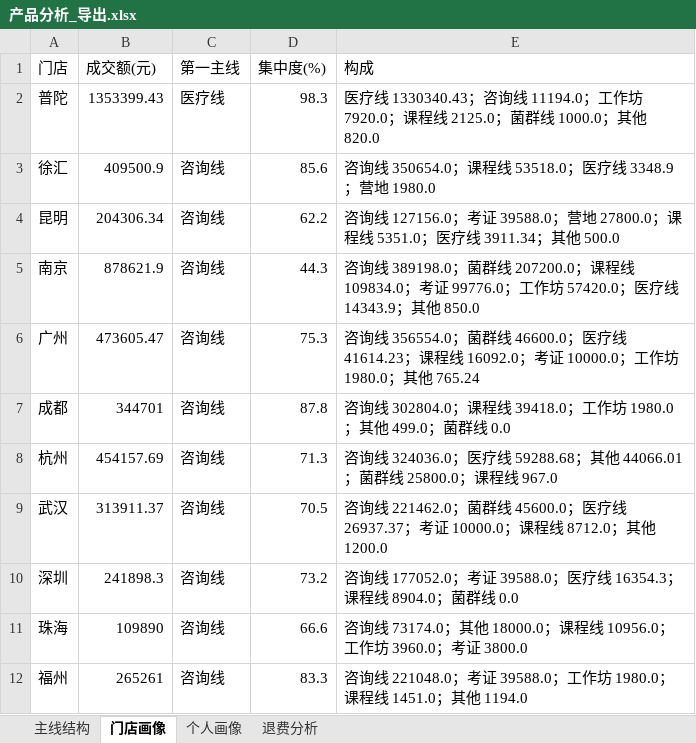
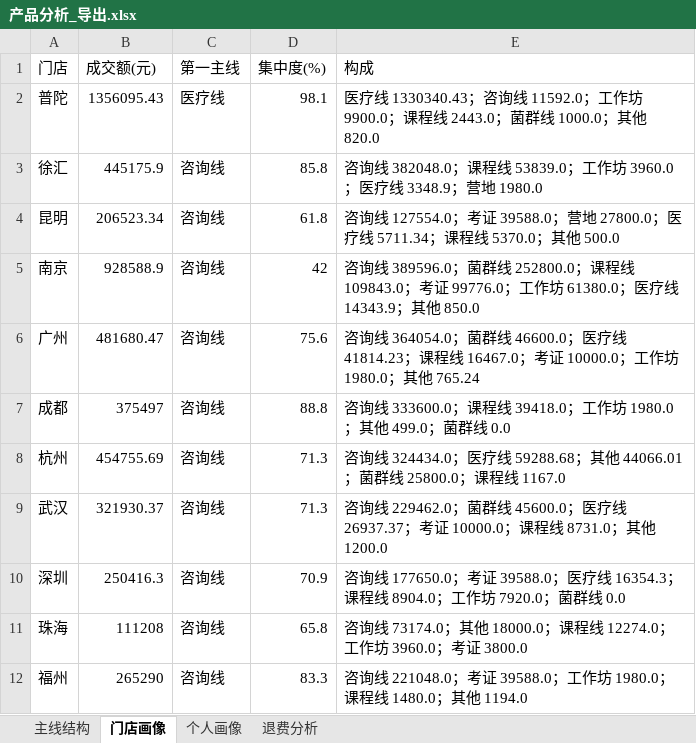
Before and after one commit to fannyqian/my-dashbord-for-guanxin, an Excel workbook: 产品分析_导出.xlsx, sheet 门店画像, drawn as a sheet; values as stored, in another font and other column widths than the file's, no borders; the diff names each change by its address in the sheet, - before the commit and + after, or states it on an @@ line.

```diff
--- a/产品分析_导出.xlsx (sheet 门店画像)
+++ b/产品分析_导出.xlsx (sheet 门店画像)
-B2 (成交额(元)): 1353399.43
+B2 (成交额(元)): 1356095.43
-D2 (集中度(%)): 98.3
+D2 (集中度(%)): 98.1
-E2 (构成): …咨询线 11194.0；工作坊 7920.0；课程线 2125.0；菌群线…
+E2 (构成): …咨询线 11592.0；工作坊 9900.0；课程线 2443.0；菌群线…
-B3 (成交额(元)): 409500.9
+B3 (成交额(元)): 445175.9
-D3 (集中度(%)): 85.6
+D3 (集中度(%)): 85.8
-E3 (构成): 咨询线 350654.0；课程线 53518.0；医疗线…
+E3 (构成): 咨询线 382048.0；课程线 53839.0；工作坊 3960.0；医疗线…
-B4 (成交额(元)): 204306.34
+B4 (成交额(元)): 206523.34
-D4 (集中度(%)): 62.2
+D4 (集中度(%)): 61.8
-E4 (构成): 咨询线 127156.0；考证 39588.0；营地 27800.0；课程线 5351.0；医疗线 3911.34；其他…
+E4 (构成): 咨询线 127554.0；考证 39588.0；营地 27800.0；医疗线 5711.34；课程线 5370.0；其他…
-B5 (成交额(元)): 878621.9
+B5 (成交额(元)): 928588.9
-D5 (集中度(%)): 44.3
+D5 (集中度(%)): 42
-E5 (构成): 咨询线 389198.0；菌群线 207200.0；课程线 109834.0；考证 99776.0；工作坊 57420.0；医疗线…
+E5 (构成): 咨询线 389596.0；菌群线 252800.0；课程线 109843.0；考证 99776.0；工作坊 61380.0；医疗线…
-B6 (成交额(元)): 473605.47
+B6 (成交额(元)): 481680.47
-D6 (集中度(%)): 75.3
+D6 (集中度(%)): 75.6
-E6 (构成): 咨询线 356554.0；菌群线 46600.0；医疗线 41614.23；课程线 16092.0；考证…
+E6 (构成): 咨询线 364054.0；菌群线 46600.0；医疗线 41814.23；课程线 16467.0；考证…
-B7 (成交额(元)): 344701
+B7 (成交额(元)): 375497
-D7 (集中度(%)): 87.8
+D7 (集中度(%)): 88.8
-E7 (构成): 咨询线 302804.0；课程线…
+E7 (构成): 咨询线 333600.0；课程线…
-B8 (成交额(元)): 454157.69
+B8 (成交额(元)): 454755.69
-E8 (构成): 咨询线 324036.0；医疗线 59288.68；其他 44066.01；菌群线 25800.0；课程线 967.0
+E8 (构成): 咨询线 324434.0；医疗线 59288.68；其他 44066.01；菌群线 25800.0；课程线 1167.0
-B9 (成交额(元)): 313911.37
+B9 (成交额(元)): 321930.37
-D9 (集中度(%)): 70.5
+D9 (集中度(%)): 71.3
-E9 (构成): 咨询线 221462.0；菌群线 45600.0；医疗线 26937.37；考证 10000.0；课程线 8712.0；其他…
+E9 (构成): 咨询线 229462.0；菌群线 45600.0；医疗线 26937.37；考证 10000.0；课程线 8731.0；其他…
-B10 (成交额(元)): 241898.3
+B10 (成交额(元)): 250416.3
-D10 (集中度(%)): 73.2
+D10 (集中度(%)): 70.9
-E10 (构成): 咨询线 177052.0；考证 39588.0；医疗线 16354.3；课程线 8904.0；菌群线…
+E10 (构成): 咨询线 177650.0；考证 39588.0；医疗线 16354.3；课程线 8904.0；工作坊 7920.0；菌群线…
-B11 (成交额(元)): 109890
+B11 (成交额(元)): 111208
-D11 (集中度(%)): 66.6
+D11 (集中度(%)): 65.8
-E11 (构成): …课程线 10956.0；工作坊…
+E11 (构成): …课程线 12274.0；工作坊…
-B12 (成交额(元)): 265261
+B12 (成交额(元)): 265290
-E12 (构成): …课程线 1451.0；其他…
+E12 (构成): …课程线 1480.0；其他…
```
Also changed, not shown: sheet 主线结构, sheet 个人画像, sheet 退费分析, 导出_总表.xlsx, 导出_按分组.xlsx, 5 other files.
